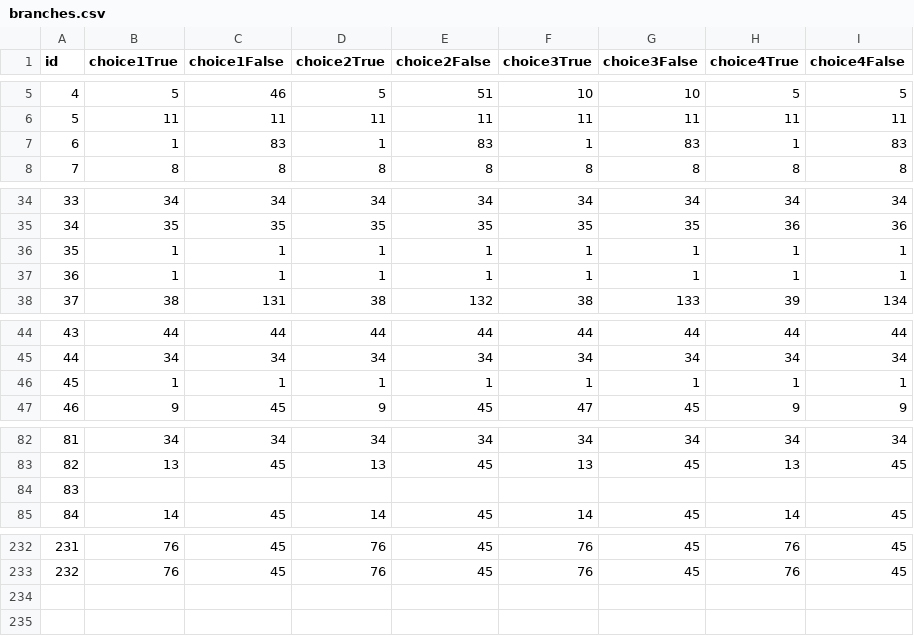
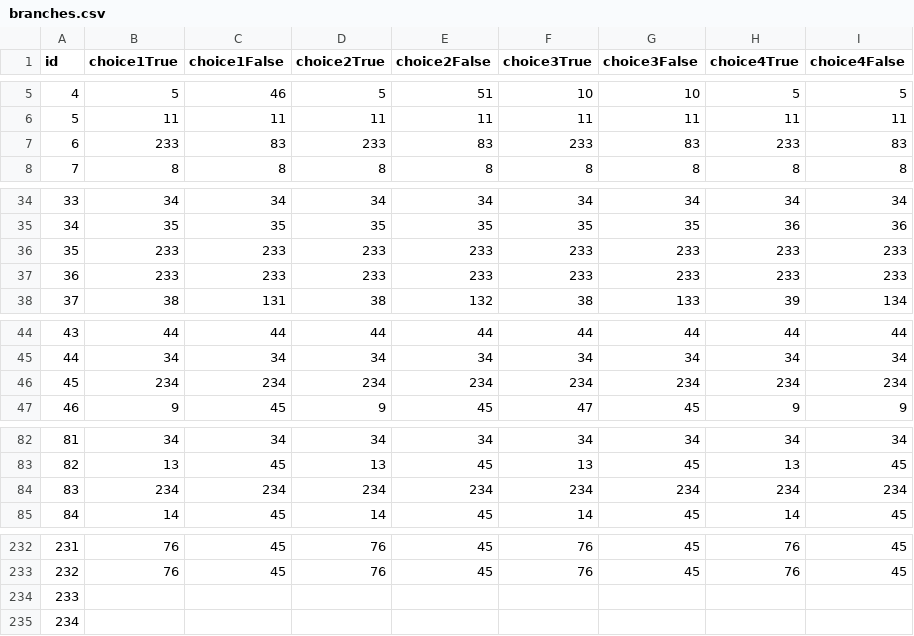
Before and after one commit to green2onion/Trotsuki-Adventure, a CSV file: Trotsuki's Adventure Unity Project/Trotsuki/Assets/Resources/branches.csv, drawn as a sheet; only a part is shown, gaps mark what is left out.

```diff
--- a/Trotsuki's Adventure Unity Project/Trotsuki/Assets/Resources/branches.csv
+++ b/Trotsuki's Adventure Unity Project/Trotsuki/Assets/Resources/branches.csv
@@ -6,3 +6,3 @@
 5,11,11,11,11,11,11,11,11
-6,1,83,1,83,1,83,1,83
+6,233,83,233,83,233,83,233,83
 7,8,8,8,8,8,8,8,8
@@ -35,4 +35,4 @@
 34,35,35,35,35,35,35,36,36
-35,1,1,1,1,1,1,1,1
-36,1,1,1,1,1,1,1,1
+35,233,233,233,233,233,233,233,233
+36,233,233,233,233,233,233,233,233
 37,38,131,38,132,38,133,39,134
@@ -45,3 +45,3 @@
 44,34,34,34,34,34,34,34,34
-45,1,1,1,1,1,1,1,1
+45,234,234,234,234,234,234,234,234
 46,9,45,9,45,47,45,9,9
@@ -83,3 +83,3 @@
 82,13,45,13,45,13,45,13,45
-83,,,,,,,,
+83,234,234,234,234,234,234,234,234
 84,14,45,14,45,14,45,14,45
@@ -233 +233,3 @@
 232,76,45,76,45,76,45,76,45
+233,,,,,,,,
+234,,,,,,,,
```
Also changed, not shown: Trotsuki's Adventure Unity Project/Trotsuki/Assets/Resources/story.csv, 42 other files.
